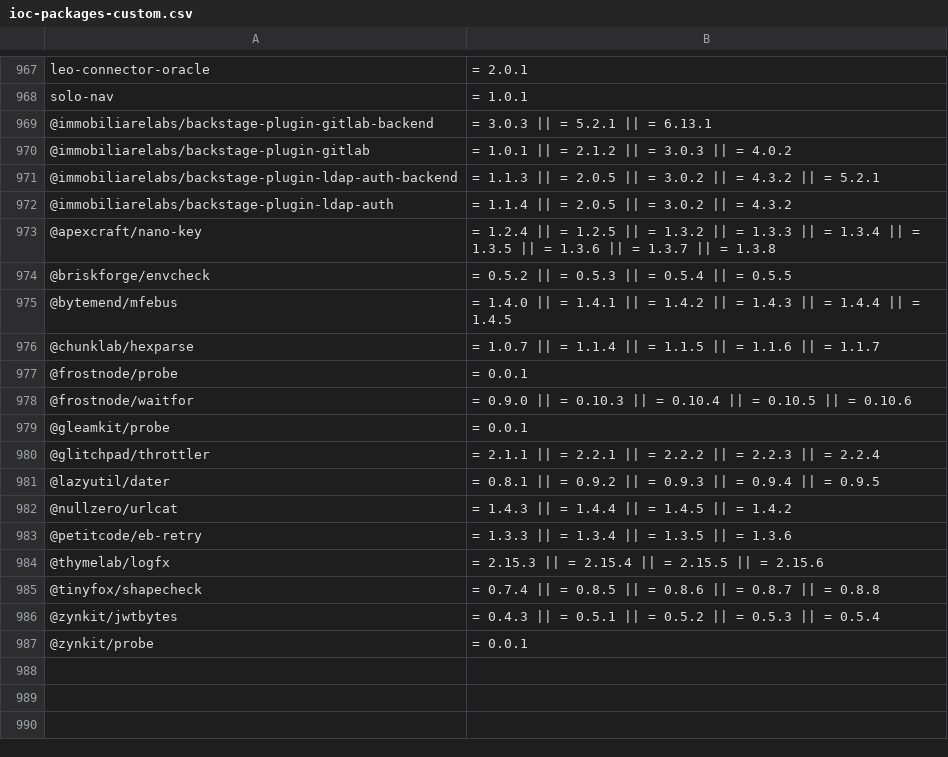
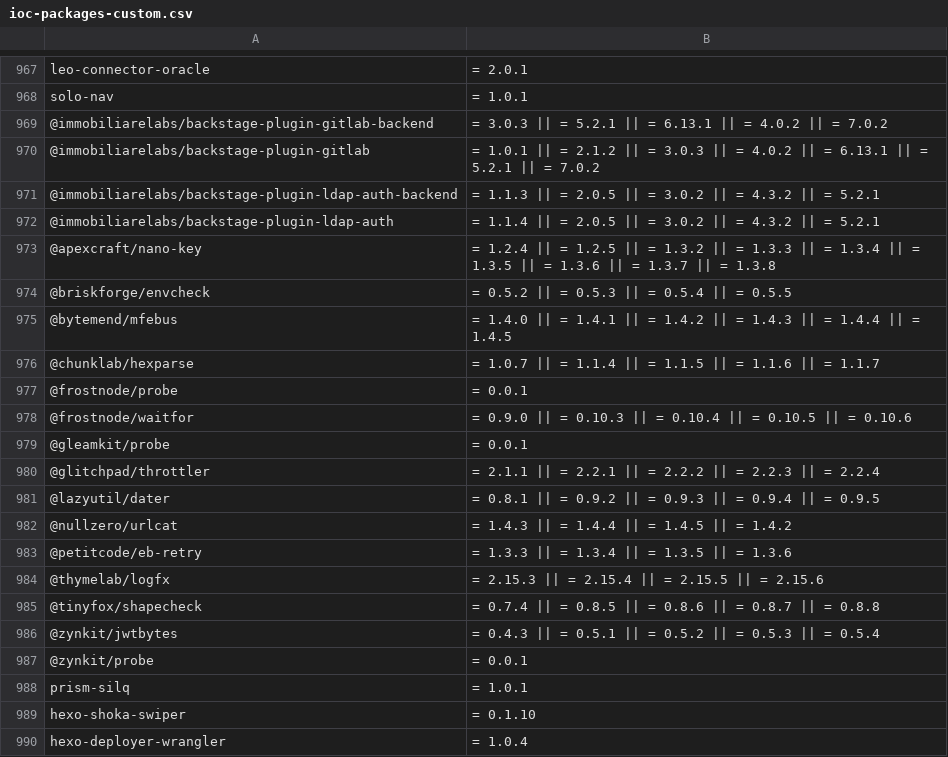
Before and after one commit to Idox-GenAI/Shai-Hulud-Scanner, a CSV file: resources/ioc-packages-custom.csv, drawn as a sheet; only a part is shown, gaps mark what is left out.

Commit message:
Add more packages and versions

```diff
--- a/resources/ioc-packages-custom.csv
+++ b/resources/ioc-packages-custom.csv
@@ -968,6 +968,6 @@ leo-connector-oracle,= 2.0.1
 solo-nav,= 1.0.1
-@immobiliarelabs/backstage-plugin-gitlab-backend,= 3.0.3 || = 5.2.1 || = 6.13.1
-@immobiliarelabs/backstage-plugin-gitlab,= 1.0.1 || = 2.1.2 || = 3.0.3 || = 4.0.2
+@immobiliarelabs/backstage-plugin-gitlab-backend,= 3.0.3 || = 5.2.1 || = 6.13.1 || = 4.0.2 || = 7.0.2
+@immobiliarelabs/backstage-plugin-gitlab,= 1.0.1 || = 2.1.2 || = 3.0.3 || = 4.0.2 || = 6.13.1 || = 5.2.1 || = 7.0.2
 @immobiliarelabs/backstage-plugin-ldap-auth-backend,= 1.1.3 || = 2.0.5 || = 3.0.2 || = 4.3.2 || = 5.2.1
-@immobiliarelabs/backstage-plugin-ldap-auth,= 1.1.4 || = 2.0.5 || = 3.0.2 || = 4.3.2
+@immobiliarelabs/backstage-plugin-ldap-auth,= 1.1.4 || = 2.0.5 || = 3.0.2 || = 4.3.2 || = 5.2.1
 @apexcraft/nano-key,= 1.2.4 || = 1.2.5 || = 1.3.2 || = 1.3.3 || = 1.3.4 || = 1.3.5 || = 1.3.6 || = 1.3.7 || = 1.3.8
@@ -987 +987,4 @@ solo-nav,= 1.0.1
 @zynkit/probe,= 0.0.1
+prism-silq,= 1.0.1
+hexo-shoka-swiper,= 0.1.10
+hexo-deployer-wrangler,= 1.0.4
```
